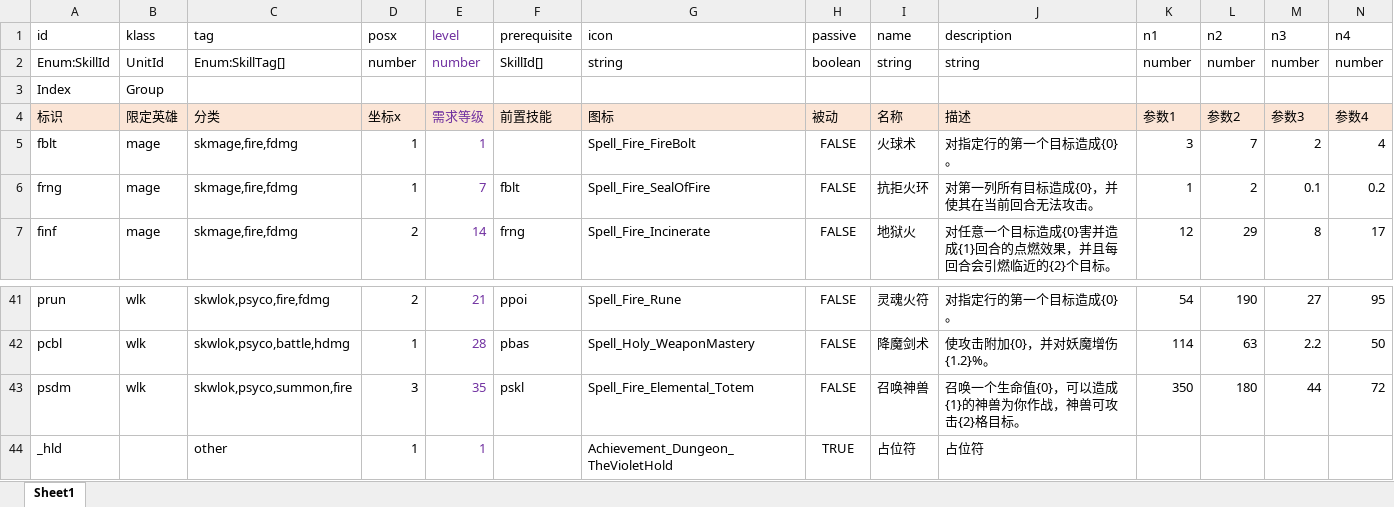
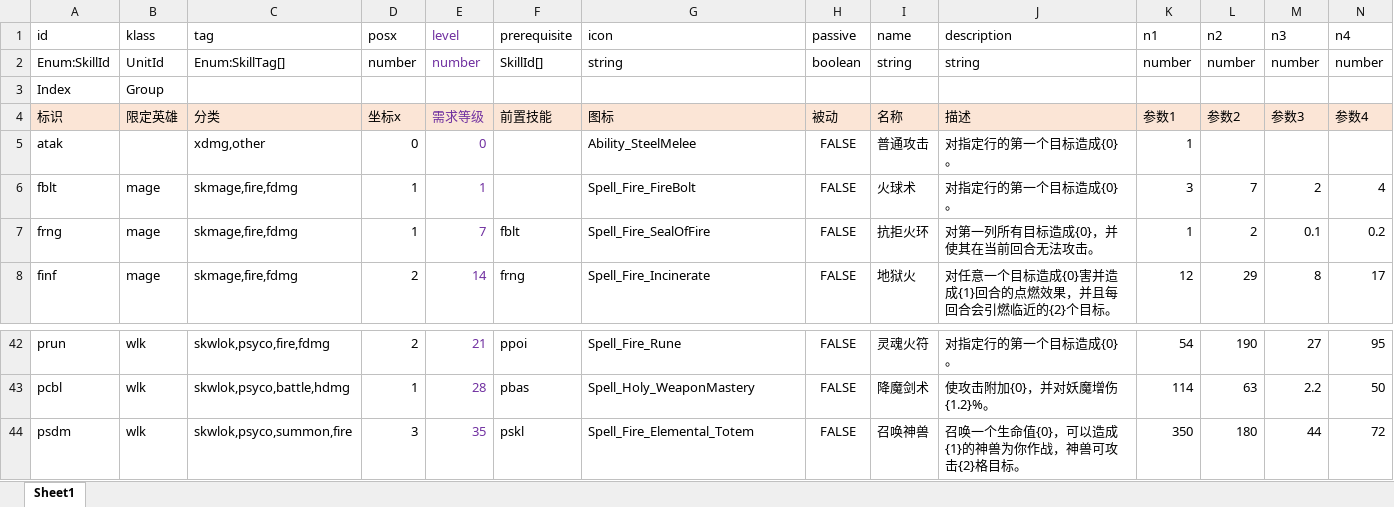
Before and after one commit to yatyricky/gvbasic-mir-remaster, an Excel workbook: configs/Skill.xlsx, sheet Sheet1, drawn as a sheet; only a part is shown, gaps mark what is left out; values as stored, in another font and other column widths than the file's, no borders; conditional formats not drawn; removed rows and columns are numbered as before the commit, all else as after; rows hold the shown columns only; the diff names each change by its address in the sheet, - before the commit and + after, or states it on an @@ line.

```diff
--- a/configs/Skill.xlsx (sheet Sheet1)
+++ b/configs/Skill.xlsx (sheet Sheet1)
+row 5: atak |  | xdmg,other | 0 | 0 |  | Ability_SteelMelee | FALSE | 普通攻击 | 对指定行的第一个目标造成{0}。 | 1
-row 44: _hld |  | other | 1 | 1 |  | Achievement_Dungeon_TheVioletHold | TRUE | 占位符 | 占位符
```
Also changed, not shown: configs/Item.xlsx, 10 other files.
